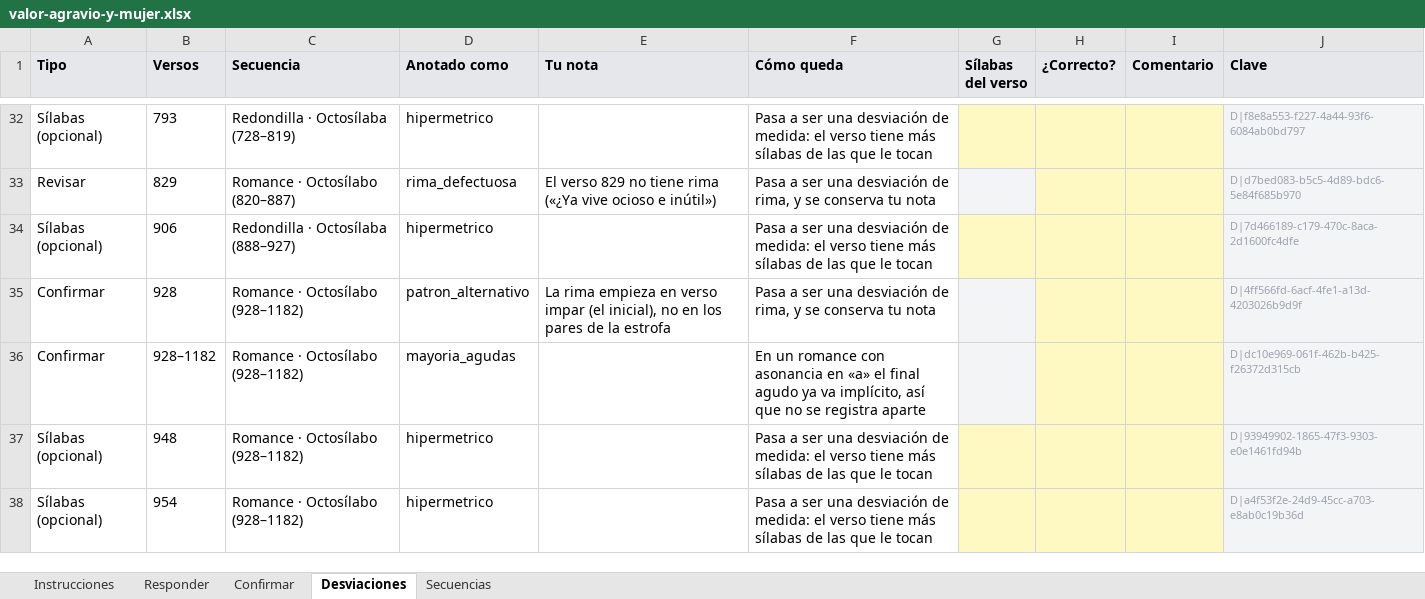
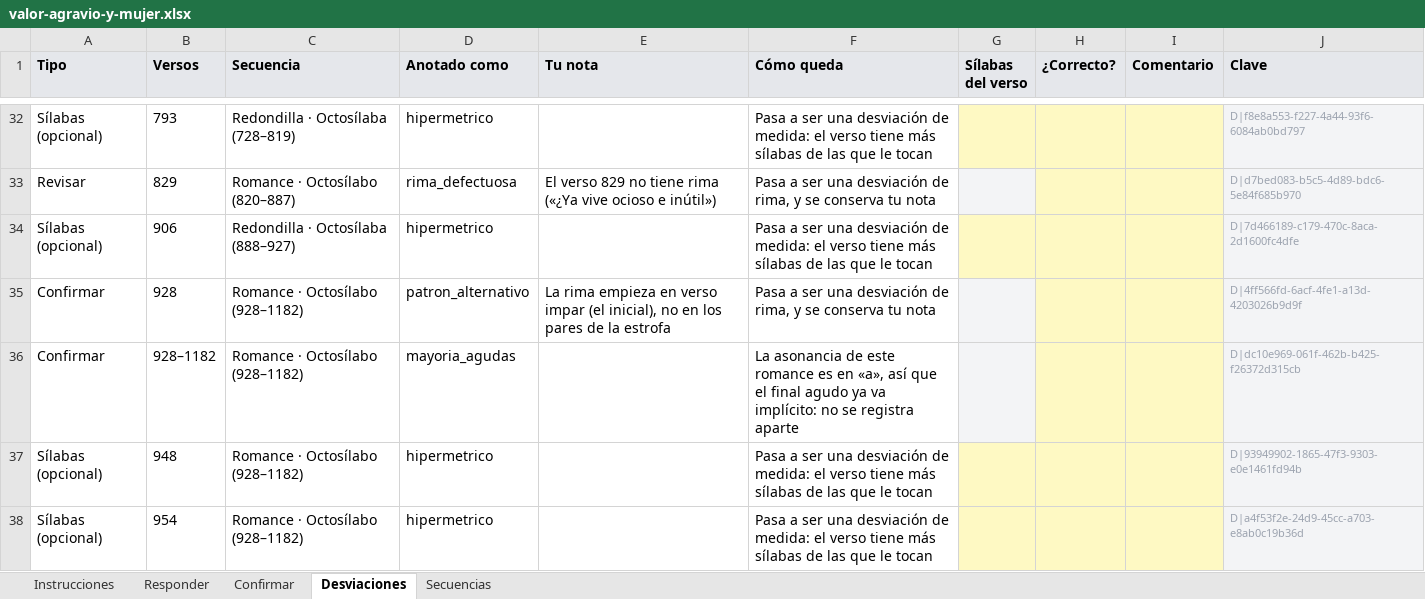
Before and after one commit to metadramaub/metadrama_db, an Excel workbook: docs/dominio-metrico/migracion/cuestionarios/valor-agravio-y-mujer.xlsx, sheet Desviaciones, drawn as a sheet; only a part is shown, gaps mark what is left out; values as stored, in another font and other column widths than the file's, no borders; the diff names each change by its address in the sheet, - before the commit and + after, or states it on an @@ line.

Commit message:
Fundir no era una decisión, y una mayoría de agudas se lee en su asonancia
El informe decía que los tramos se funden «salvo que me digas que no», y eso es
falso: si son contiguos, de la misma forma y no cruzan jornada ni cuadro, son un
solo pasaje. Estaban partidos porque el modelo anterior obligaba a abrir una
secuencia nueva cada vez que cambiaba el detalle de la estrofa, que fue un error
de diseño. El párrafo lo dice así y remite a Confirmar, donde va todo lo que se
enseña ya resuelto. Si aun así alguien marca «No es así», la secuencia se queda
sin migrar y se arregla a mano, que es lo que ya hacía.

«Mayoría de agudas» afirmaba que la asonancia era en «a» sin mirar la secuencia.
Ahora la lee: si es de una vocal —la única que puede serlo, porque una asonancia
de una vocal ya es aguda— lo dice con la suya y explica que por eso no se
registra aparte; y si fuera de dos, avisa de la contradicción, porque un romance
llano no puede tener mayoría de finales agudos sin ser el otro romance. Eso
cambia una celda del Excel de Valor, agravio y mujer; los otros diez quedan
idénticos, comprobado celda a celda.

Y las cifras de la obra dejan de contar lo que no hay: «0 subtipos estróficos,
que se conservan sin cambios» era contar cero y prometerle algo encima.

```diff
--- a/docs/dominio-metrico/migracion/cuestionarios/valor-agravio-y-mujer.xlsx (sheet Desviaciones)
+++ b/docs/dominio-metrico/migracion/cuestionarios/valor-agravio-y-mujer.xlsx (sheet Desviaciones)
-F36 (Cómo queda): En un romance con asonancia en «a» el final agudo ya va implícito, así que no se…
+F36 (Cómo queda): La asonancia de este romance es en «a», así que el final agudo ya va implícito: no se…
```
Also changed, not shown: docs/dominio-metrico/migracion/cuestionarios/cegar-para-ver-mejor.xlsx, docs/dominio-metrico/migracion/cuestionarios/dido-y-eneas.xlsx, 32 other files.
